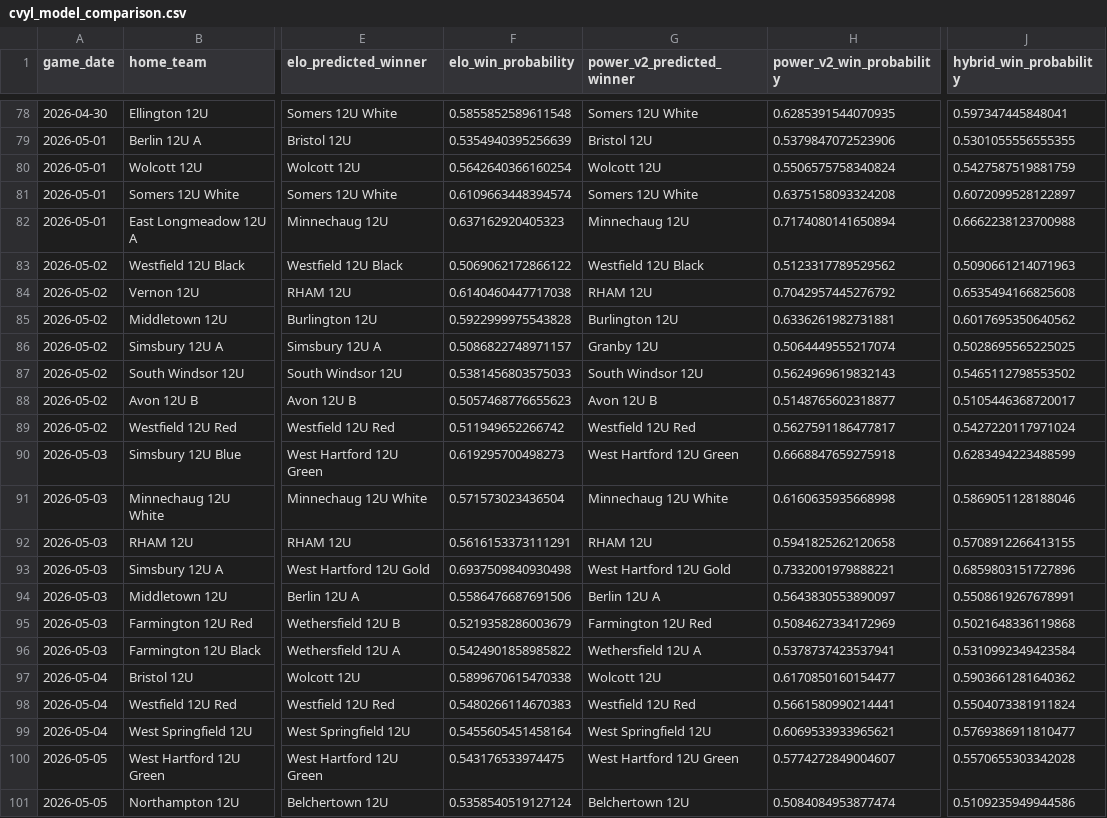
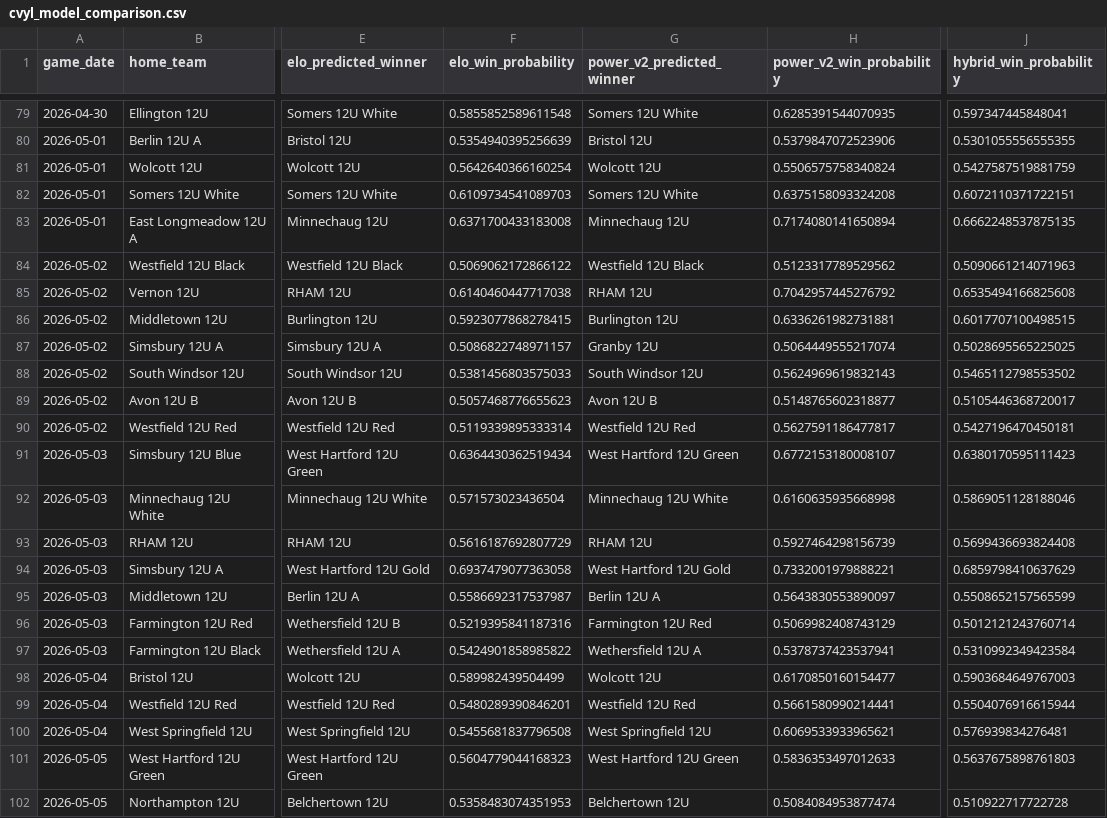
Before and after one commit to Benjaminrussell7/cvyl-prediction-dashboard, a CSV file: data/processed/cvyl_model_comparison.csv, drawn as a sheet; only a part is shown, gaps mark what is left out; addresses are those after the commit; the diff covers the shown part only; the diff names each change by its address in the sheet, - before the commit and + after, or states it on an @@ line.

```diff
--- a/data/processed/cvyl_model_comparison.csv
+++ b/data/processed/cvyl_model_comparison.csv
-F82 (elo_win_probability): 0.6109663448394574
+F82 (elo_win_probability): 0.6109734541089703
-J82 (hybrid_win_probability): 0.6072099528122897
+J82 (hybrid_win_probability): 0.6072110371722151
-F83 (elo_win_probability): 0.637162920405323
+F83 (elo_win_probability): 0.6371700433183008
-J83 (hybrid_win_probability): 0.6662238123700988
+J83 (hybrid_win_probability): 0.6662248537875135
-F86 (elo_win_probability): 0.5922999975543828
+F86 (elo_win_probability): 0.5923077868278415
-J86 (hybrid_win_probability): 0.6017695350640562
+J86 (hybrid_win_probability): 0.6017707100498515
-F90 (elo_win_probability): 0.511949652266742
+F90 (elo_win_probability): 0.5119339895333314
-J90 (hybrid_win_probability): 0.5427220117971024
+J90 (hybrid_win_probability): 0.5427196470450181
-F91 (elo_win_probability): 0.619295700498273
+F91 (elo_win_probability): 0.6364430362519434
-H91 (power_v2_win_probability): 0.6668847659275918
+H91 (power_v2_win_probability): 0.6772153180008107
-J91 (hybrid_win_probability): 0.6283494223488599
+J91 (hybrid_win_probability): 0.6380170595111423
-F93 (elo_win_probability): 0.5616153373111291
+F93 (elo_win_probability): 0.5616187692807729
-H93 (power_v2_win_probability): 0.5941825262120658
+H93 (power_v2_win_probability): 0.5927464298156739
-J93 (hybrid_win_probability): 0.5708912266413155
+J93 (hybrid_win_probability): 0.5699436693824408
-F94 (elo_win_probability): 0.6937509840930498
+F94 (elo_win_probability): 0.6937479077363058
-J94 (hybrid_win_probability): 0.6859803151727896
+J94 (hybrid_win_probability): 0.6859798410637629
-F95 (elo_win_probability): 0.5586476687691506
+F95 (elo_win_probability): 0.5586692317537987
-J95 (hybrid_win_probability): 0.5508619267678991
+J95 (hybrid_win_probability): 0.5508652157565599
-F96 (elo_win_probability): 0.5219358286003679
+F96 (elo_win_probability): 0.5219395841187316
-H96 (power_v2_win_probability): 0.5084627334172969
+H96 (power_v2_win_probability): 0.5069982408743129
-J96 (hybrid_win_probability): 0.5021648336119868
+J96 (hybrid_win_probability): 0.5012121243760714
-F98 (elo_win_probability): 0.5899670615470338
+F98 (elo_win_probability): 0.589982439504499
-J98 (hybrid_win_probability): 0.5903661281640362
+J98 (hybrid_win_probability): 0.5903684649767003
-F99 (elo_win_probability): 0.5480266114670383
+F99 (elo_win_probability): 0.5480289390846201
-J99 (hybrid_win_probability): 0.5504073381911824
+J99 (hybrid_win_probability): 0.5504076916615944
-F100 (elo_win_probability): 0.5455605451458164
+F100 (elo_win_probability): 0.5455681837796508
-J100 (hybrid_win_probability): 0.5769386911810477
+J100 (hybrid_win_probability): 0.576939834276481
-F101 (elo_win_probability): 0.543176533974475
+F101 (elo_win_probability): 0.5604779044168323
-H101 (power_v2_win_probability): 0.5774272849004607
+H101 (power_v2_win_probability): 0.5836353497012633
-J101 (hybrid_win_probability): 0.5570655303342028
+J101 (hybrid_win_probability): 0.5637675898761803
-F102 (elo_win_probability): 0.5358540519127124
+F102 (elo_win_probability): 0.5358483074351953
-J102 (hybrid_win_probability): 0.5109235949944586
+J102 (hybrid_win_probability): 0.510922717722728
```
Also changed, not shown: 4 added rows and 56 edited cells elsewhere in this file, data/processed/cvyl_completed_games.csv, data/processed/cvyl_elo_history.csv, 17 other files.
